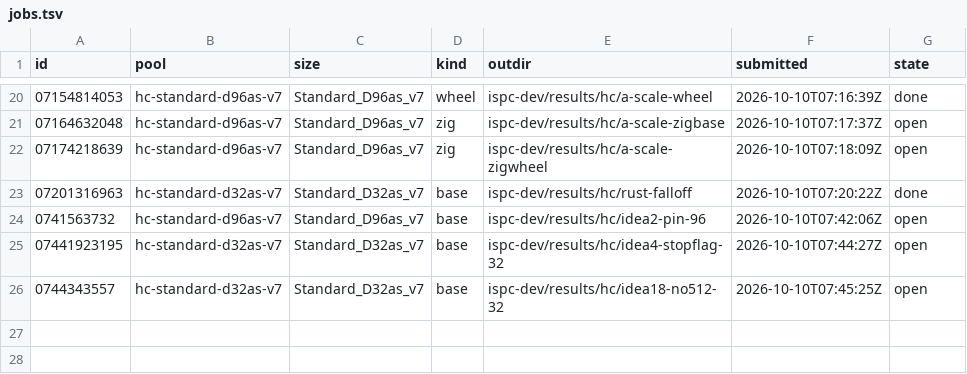
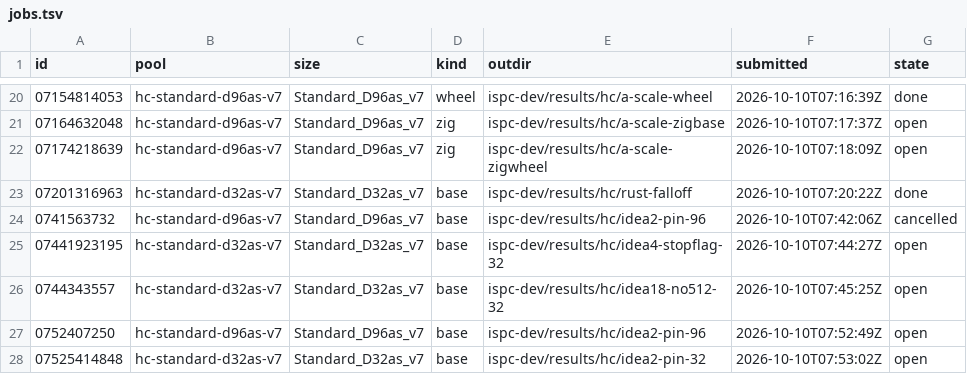
Before and after one commit to cauldnz/Primes, a TSV file: ispc-dev/results/hc/jobs.tsv, drawn as a sheet; only a part is shown, gaps mark what is left out.

```diff
--- a/ispc-dev/results/hc/jobs.tsv
+++ b/ispc-dev/results/hc/jobs.tsv
@@ -23,4 +23,6 @@ id	pool	size	kind	outdir	submitted	state
 07201316963	hc-standard-d32as-v7	Standard_D32as_v7	base	ispc-dev/results/hc/rust-falloff	2026-10-10T07:20:22Z	done
-0741563732	hc-standard-d96as-v7	Standard_D96as_v7	base	ispc-dev/results/hc/idea2-pin-96	2026-10-10T07:42:06Z	open
+0741563732	hc-standard-d96as-v7	Standard_D96as_v7	base	ispc-dev/results/hc/idea2-pin-96	2026-10-10T07:42:06Z	cancelled
 07441923195	hc-standard-d32as-v7	Standard_D32as_v7	base	ispc-dev/results/hc/idea4-stopflag-32	2026-10-10T07:44:27Z	open
 0744343557	hc-standard-d32as-v7	Standard_D32as_v7	base	ispc-dev/results/hc/idea18-no512-32	2026-10-10T07:45:25Z	open
+0752407250	hc-standard-d96as-v7	Standard_D96as_v7	base	ispc-dev/results/hc/idea2-pin-96	2026-10-10T07:52:49Z	open
+07525414848	hc-standard-d32as-v7	Standard_D32as_v7	base	ispc-dev/results/hc/idea2-pin-32	2026-10-10T07:53:02Z	open
```
Also changed, not shown: 3 other files.
